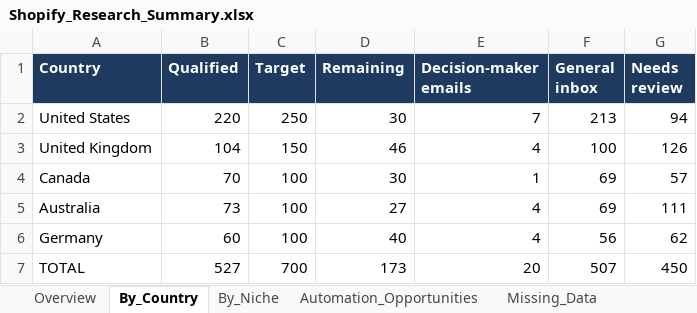
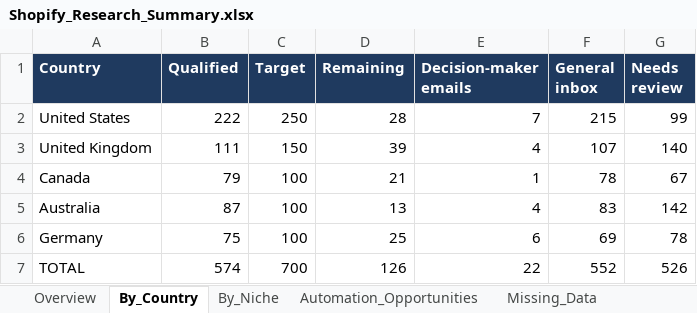
Before and after one commit to oseniibrahim845-hue/rappido, an Excel workbook: shopify-leads/Shopify_Research_Summary.xlsx, sheet By_Country, drawn as a sheet; values as stored, in another font and other column widths than the file's, no borders; the diff names each change by its address in the sheet, - before the commit and + after, or states it on an @@ line.

```diff
--- a/shopify-leads/Shopify_Research_Summary.xlsx (sheet By_Country)
+++ b/shopify-leads/Shopify_Research_Summary.xlsx (sheet By_Country)
-B2 (Qualified): 220
+B2 (Qualified): 222
-D2 (Remaining): 30
+D2 (Remaining): 28
-F2 (General inbox): 213
+F2 (General inbox): 215
-G2 (Needs review): 94
+G2 (Needs review): 99
-B3 (Qualified): 104
+B3 (Qualified): 111
-D3 (Remaining): 46
+D3 (Remaining): 39
-F3 (General inbox): 100
+F3 (General inbox): 107
-G3 (Needs review): 126
+G3 (Needs review): 140
-B4 (Qualified): 70
+B4 (Qualified): 79
-D4 (Remaining): 30
+D4 (Remaining): 21
-F4 (General inbox): 69
+F4 (General inbox): 78
-G4 (Needs review): 57
+G4 (Needs review): 67
-B5 (Qualified): 73
+B5 (Qualified): 87
-D5 (Remaining): 27
+D5 (Remaining): 13
-F5 (General inbox): 69
+F5 (General inbox): 83
-G5 (Needs review): 111
+G5 (Needs review): 142
-B6 (Qualified): 60
+B6 (Qualified): 75
-D6 (Remaining): 40
+D6 (Remaining): 25
-E6 (Decision-maker emails): 4
+E6 (Decision-maker emails): 6
-F6 (General inbox): 56
+F6 (General inbox): 69
-G6 (Needs review): 62
+G6 (Needs review): 78
-B7 (Qualified): 527
+B7 (Qualified): 574
-D7 (Remaining): 173
+D7 (Remaining): 126
-E7 (Decision-maker emails): 20
+E7 (Decision-maker emails): 22
-F7 (General inbox): 507
+F7 (General inbox): 552
-G7 (Needs review): 450
+G7 (Needs review): 526
```
Also changed, not shown: sheet Missing_Data, sheet By_Niche, sheet Automation_Opportunities, sheet Overview, sheet Missing_Fields_Qualified, shopify-leads/Shopify_Inventory_Order_Automation_700_Leads.xlsx, 3 other files.
